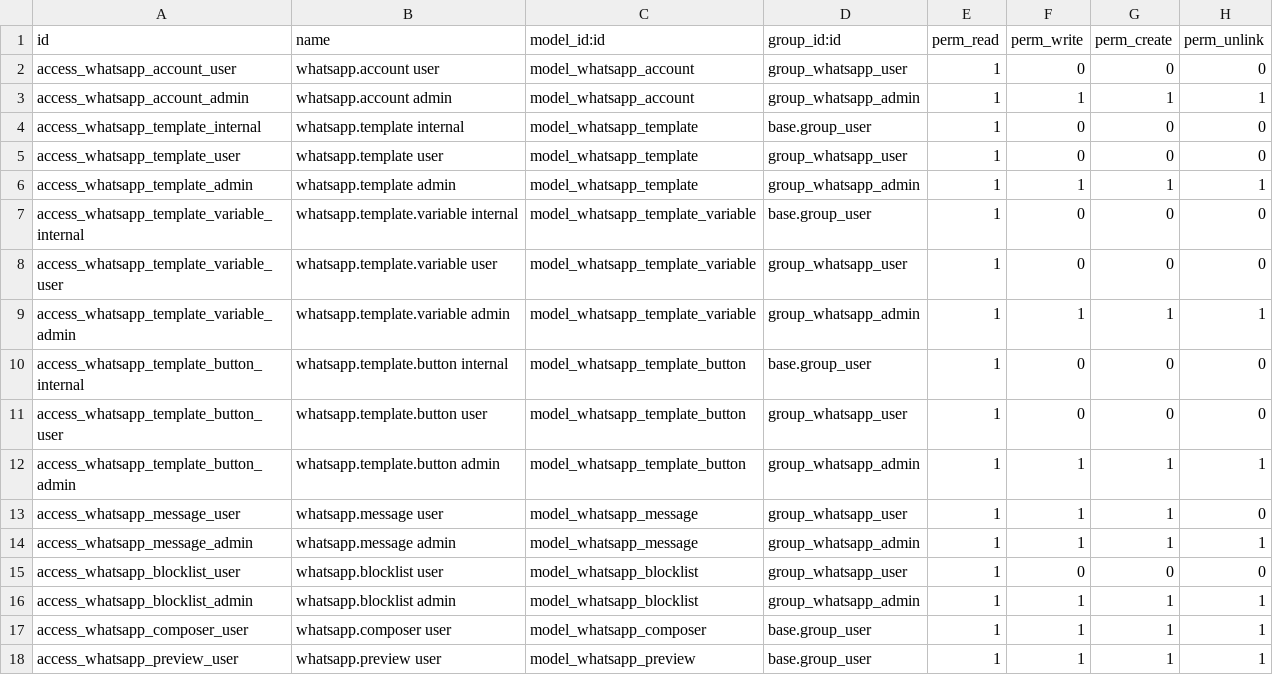
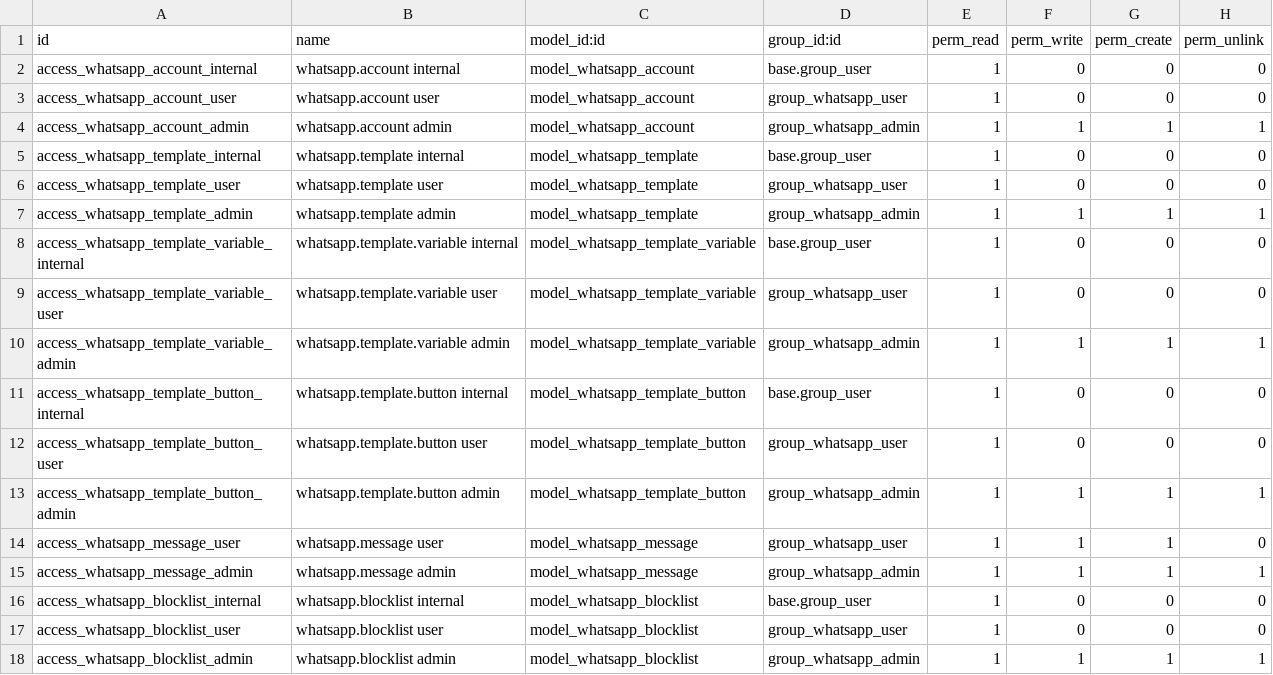
Before and after one commit to DevOpsMBAConsultings/mba_whatsapp_meta, a CSV file: security/ir.model.access.csv, drawn as a sheet; only a part is shown; the shorter side is filled out with more unchanged rows; the diff names each change by its address in the sheet, - before the commit and + after, or states it on an @@ line.

Commit message:
fix(security): permitir lectura interna de account y blocklist para envío de plantillas

```diff
--- a/security/ir.model.access.csv
+++ b/security/ir.model.access.csv
+row 2: access_whatsapp_account_internal | whatsapp.account internal | model_whatsapp_account | base.group_user | 1 | 0 | 0 | 0
+row 16: access_whatsapp_blocklist_internal | whatsapp.blocklist internal | model_whatsapp_blocklist | base.group_user | 1 | 0 | 0 | 0
```
Also changed, not shown: 1 other file.
